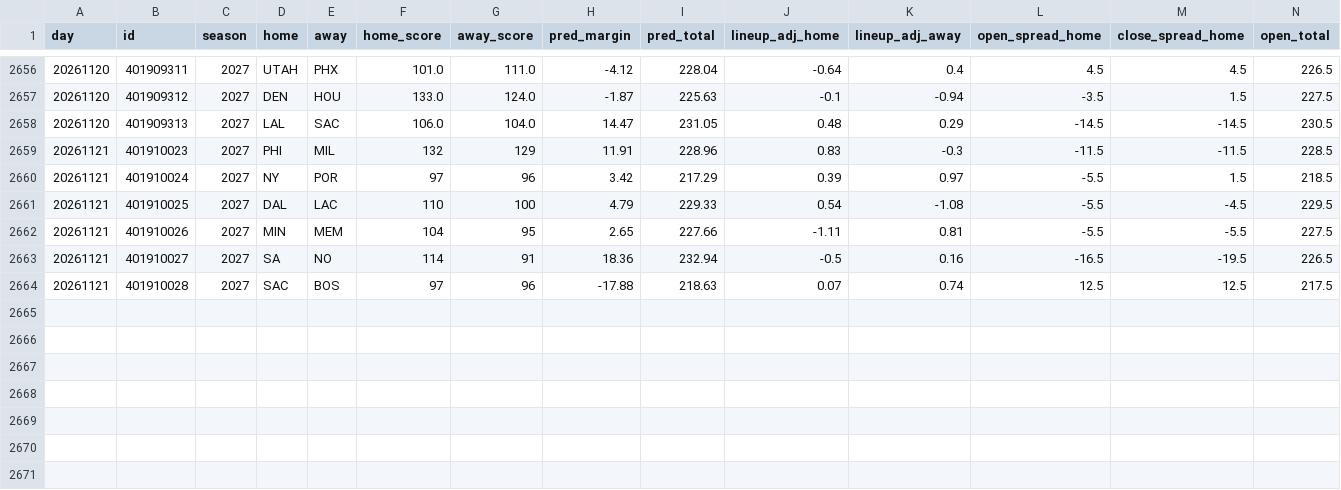
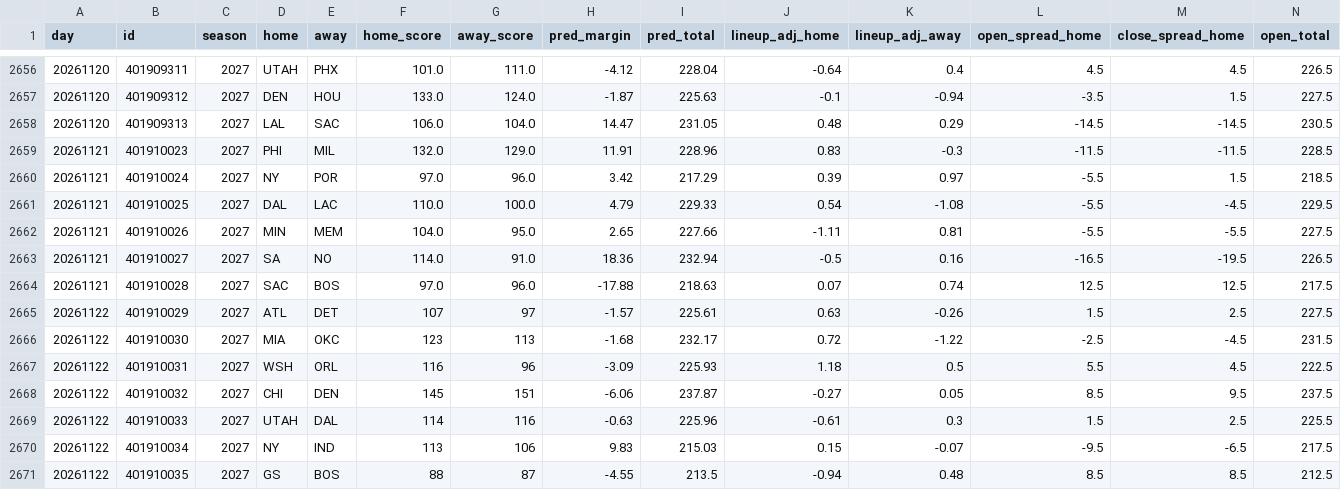
Before and after one commit to anth2622/claude, a CSV file: nba-model/data/backtest.csv, drawn as a sheet; only a part is shown, gaps mark what is left out; rows hold the shown columns only; the diff names each change by its address in the sheet, - before the commit and + after, or states it on an @@ line.

```diff
--- a/nba-model/data/backtest.csv
+++ b/nba-model/data/backtest.csv
-F2659 (home_score): 132
+F2659 (home_score): 132.0
-G2659 (away_score): 129
+G2659 (away_score): 129.0
-F2660 (home_score): 97
+F2660 (home_score): 97.0
-G2660 (away_score): 96
+G2660 (away_score): 96.0
-F2661 (home_score): 110
+F2661 (home_score): 110.0
-G2661 (away_score): 100
+G2661 (away_score): 100.0
-F2662 (home_score): 104
+F2662 (home_score): 104.0
-G2662 (away_score): 95
+G2662 (away_score): 95.0
-F2663 (home_score): 114
+F2663 (home_score): 114.0
-G2663 (away_score): 91
+G2663 (away_score): 91.0
-F2664 (home_score): 97
+F2664 (home_score): 97.0
-G2664 (away_score): 96
+G2664 (away_score): 96.0
+row 2665: 20261122 | 401910029 | 2027 | ATL | DET | 107 | 97 | -1.57 | 225.61 | 0.63 | -0.26 | 1.5 | 2.5 | 227.5
+row 2666: 20261122 | 401910030 | 2027 | MIA | OKC | 123 | 113 | -1.68 | 232.17 | 0.72 | -1.22 | -2.5 | -4.5 | 231.5
+row 2667: 20261122 | 401910031 | 2027 | WSH | ORL | 116 | 96 | -3.09 | 225.93 | 1.18 | 0.5 | 5.5 | 4.5 | 222.5
+row 2668: 20261122 | 401910032 | 2027 | CHI | DEN | 145 | 151 | -6.06 | 237.87 | -0.27 | 0.05 | 8.5 | 9.5 | 237.5
+row 2669: 20261122 | 401910033 | 2027 | UTAH | DAL | 114 | 116 | -0.63 | 225.96 | -0.61 | 0.3 | 1.5 | 2.5 | 225.5
+row 2670: 20261122 | 401910034 | 2027 | NY | IND | 113 | 106 | 9.83 | 215.03 | 0.15 | -0.07 | -9.5 | -6.5 | 217.5
+row 2671: 20261122 | 401910035 | 2027 | GS | BOS | 88 | 87 | -4.55 | 213.5 | -0.94 | 0.48 | 8.5 | 8.5 | 212.5
```
Also changed, not shown: nba-model/data/predictions.csv, 5 other files.
